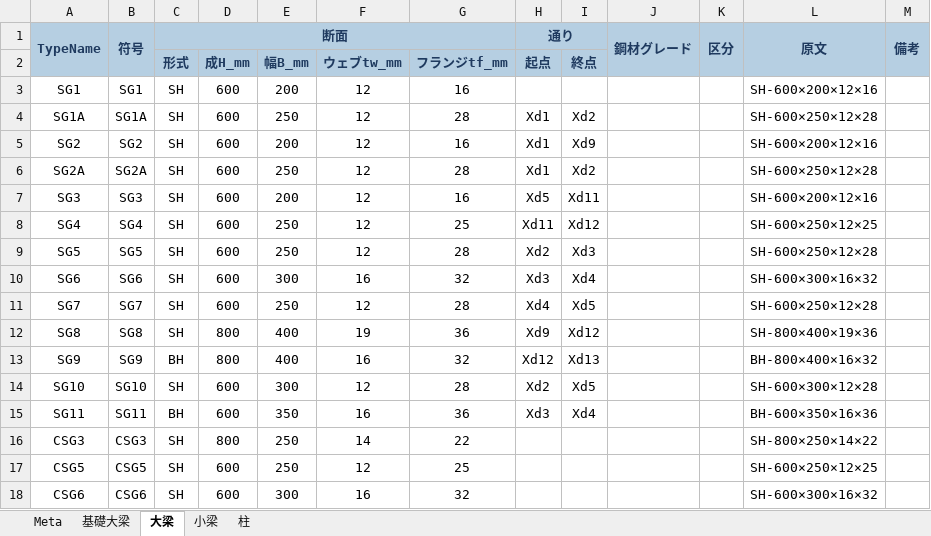
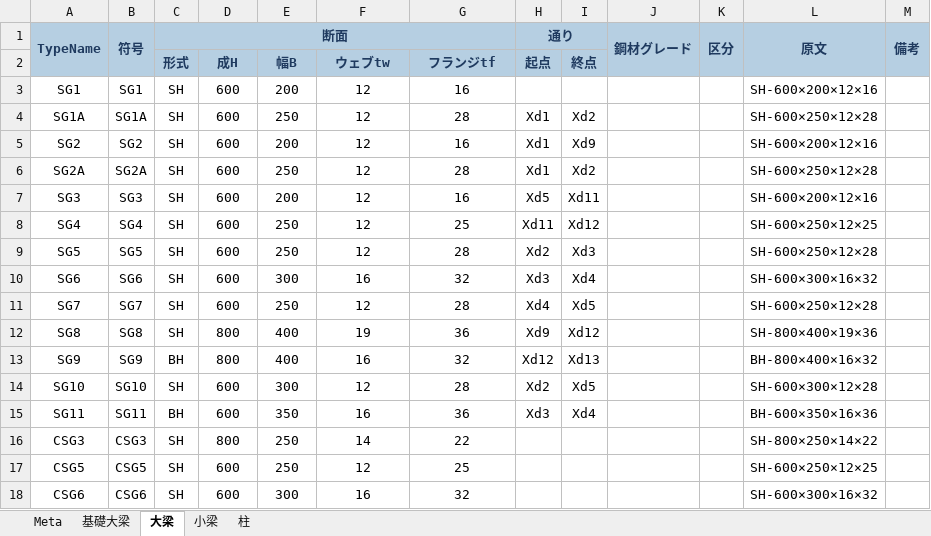
Before and after one commit to 28yu/28tools-download, an Excel workbook: pdf-to-excel/src/sample-output.xlsx, sheet 大梁, drawn as a sheet; values as stored, in another font and other column widths than the file's, no borders; the diff names each change by its address in the sheet, - before the commit and + after, or states it on an @@ line.

```diff
--- a/pdf-to-excel/src/sample-output.xlsx (sheet 大梁)
+++ b/pdf-to-excel/src/sample-output.xlsx (sheet 大梁)
-D2: 成H_mm
+D2: 成H
-E2: 幅B_mm
+E2: 幅B
-F2: ウェブtw_mm
+F2: ウェブtw
-G2: フランジtf_mm
+G2: フランジtf
```
Also changed, not shown: sheet 小梁, sheet 柱, sheet 基礎大梁, sheet Meta, 4 other files.
